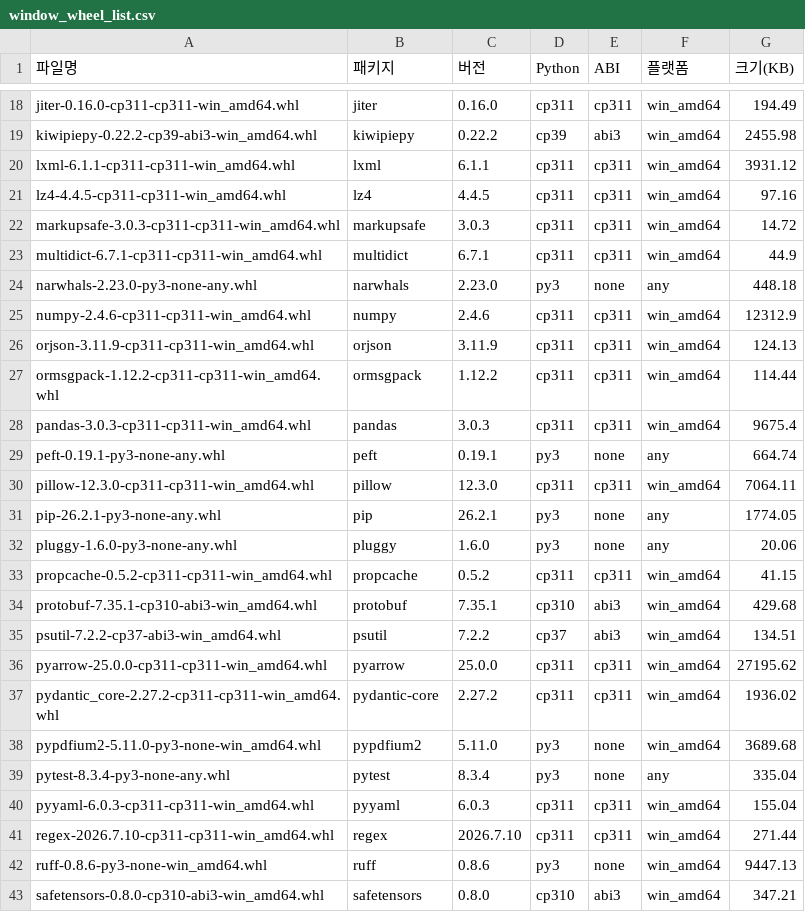
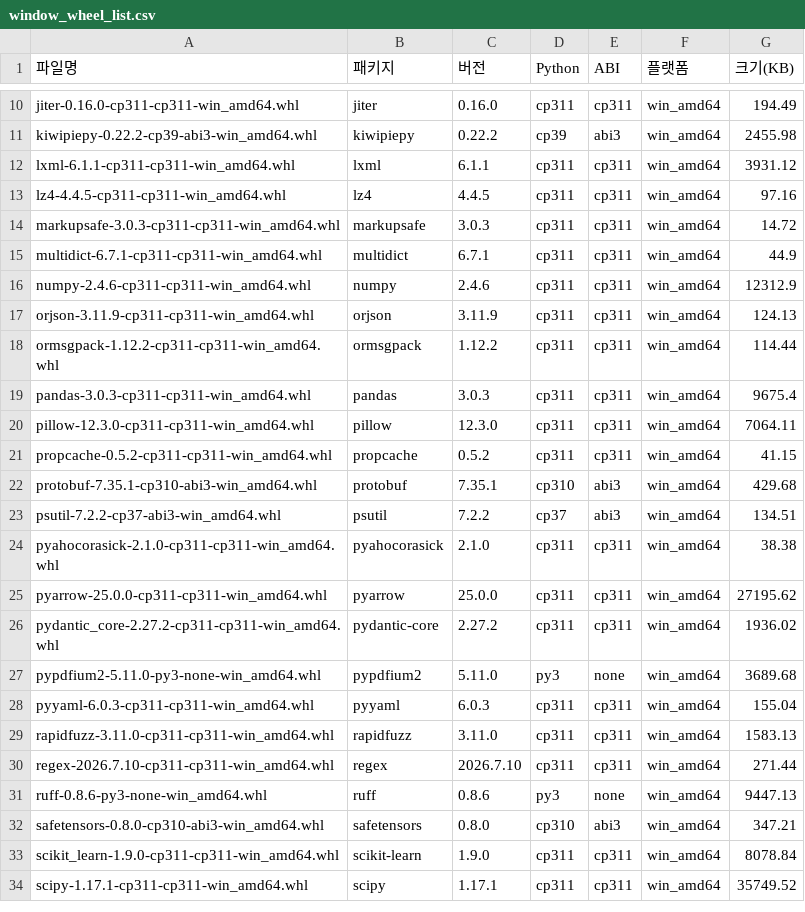
Before and after one commit to ROKMC-AI-TF-TEAM-LLM/mars-ai-server, a CSV file: scripts/window_wheel_list.csv, drawn as a sheet; only a part is shown, gaps mark what is left out; the shorter side is filled out with more unchanged rows; the diff covers the shown part only.

```diff
--- a/scripts/window_wheel_list.csv
+++ b/scripts/window_wheel_list.csv
@@ -23,3 +15,2 @@ markupsafe-3.0.3-cp311-cp311-win_amd64.whl,markupsafe,3.0.3,cp311,cp311,win_amd6
 multidict-6.7.1-cp311-cp311-win_amd64.whl,multidict,6.7.1,cp311,cp311,win_amd64,44.9
-narwhals-2.23.0-py3-none-any.whl,narwhals,2.23.0,py3,none,any,448.18
 numpy-2.4.6-cp311-cp311-win_amd64.whl,numpy,2.4.6,cp311,cp311,win_amd64,12312.9
@@ -28,6 +19,3 @@ ormsgpack-1.12.2-cp311-cp311-win_amd64.whl,ormsgpack,1.12.2,cp311,cp311,win_amd6
 pandas-3.0.3-cp311-cp311-win_amd64.whl,pandas,3.0.3,cp311,cp311,win_amd64,9675.4
-peft-0.19.1-py3-none-any.whl,peft,0.19.1,py3,none,any,664.74
 pillow-12.3.0-cp311-cp311-win_amd64.whl,pillow,12.3.0,cp311,cp311,win_amd64,7064.11
-pip-26.2.1-py3-none-any.whl,pip,26.2.1,py3,none,any,1774.05
-pluggy-1.6.0-py3-none-any.whl,pluggy,1.6.0,py3,none,any,20.06
 propcache-0.5.2-cp311-cp311-win_amd64.whl,propcache,0.5.2,cp311,cp311,win_amd64,41.15
@@ -35,2 +23,3 @@ protobuf-7.35.1-cp310-abi3-win_amd64.whl,protobuf,7.35.1,cp310,abi3,win_amd64,42
 psutil-7.2.2-cp37-abi3-win_amd64.whl,psutil,7.2.2,cp37,abi3,win_amd64,134.51
+pyahocorasick-2.1.0-cp311-cp311-win_amd64.whl,pyahocorasick,2.1.0,cp311,cp311,win_amd64,38.38
 pyarrow-25.0.0-cp311-cp311-win_amd64.whl,pyarrow,25.0.0,cp311,cp311,win_amd64,27195.62
@@ -38,4 +27,4 @@ pydantic_core-2.27.2-cp311-cp311-win_amd64.whl,pydantic-core,2.27.2,cp311,cp311,
 pypdfium2-5.11.0-py3-none-win_amd64.whl,pypdfium2,5.11.0,py3,none,win_amd64,3689.68
-pytest-8.3.4-py3-none-any.whl,pytest,8.3.4,py3,none,any,335.04
 pyyaml-6.0.3-cp311-cp311-win_amd64.whl,pyyaml,6.0.3,cp311,cp311,win_amd64,155.04
+rapidfuzz-3.11.0-cp311-cp311-win_amd64.whl,rapidfuzz,3.11.0,cp311,cp311,win_amd64,1583.13
 regex-2026.7.10-cp311-cp311-win_amd64.whl,regex,2026.7.10,cp311,cp311,win_amd64,271.44
```
Also changed, not shown: 13 removed rows elsewhere in this file, 4 other files.
